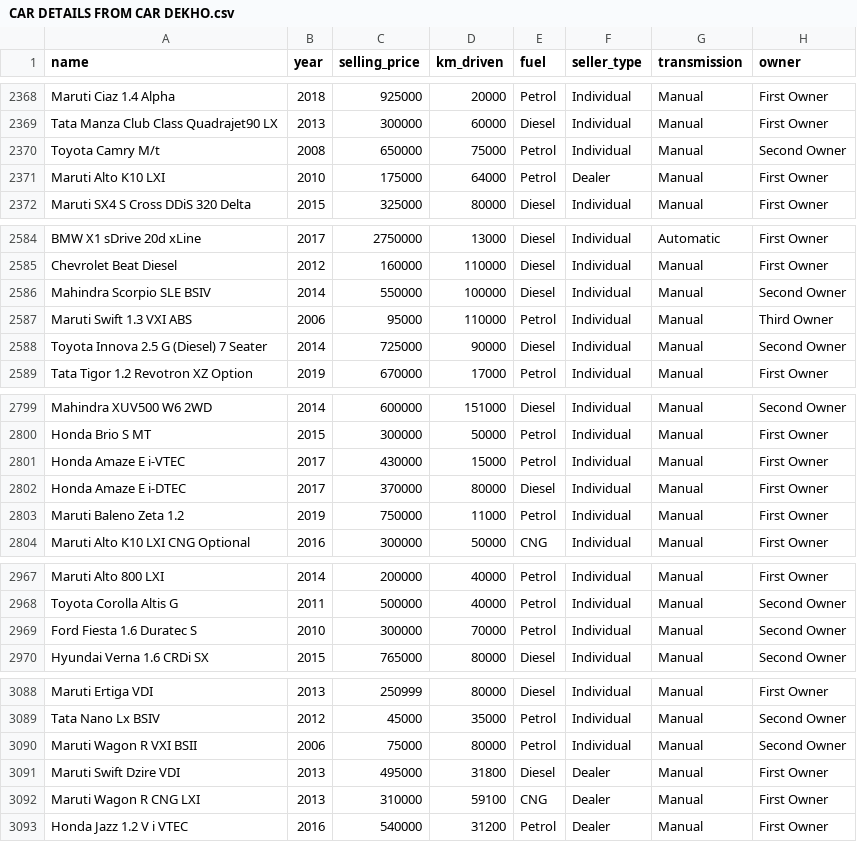
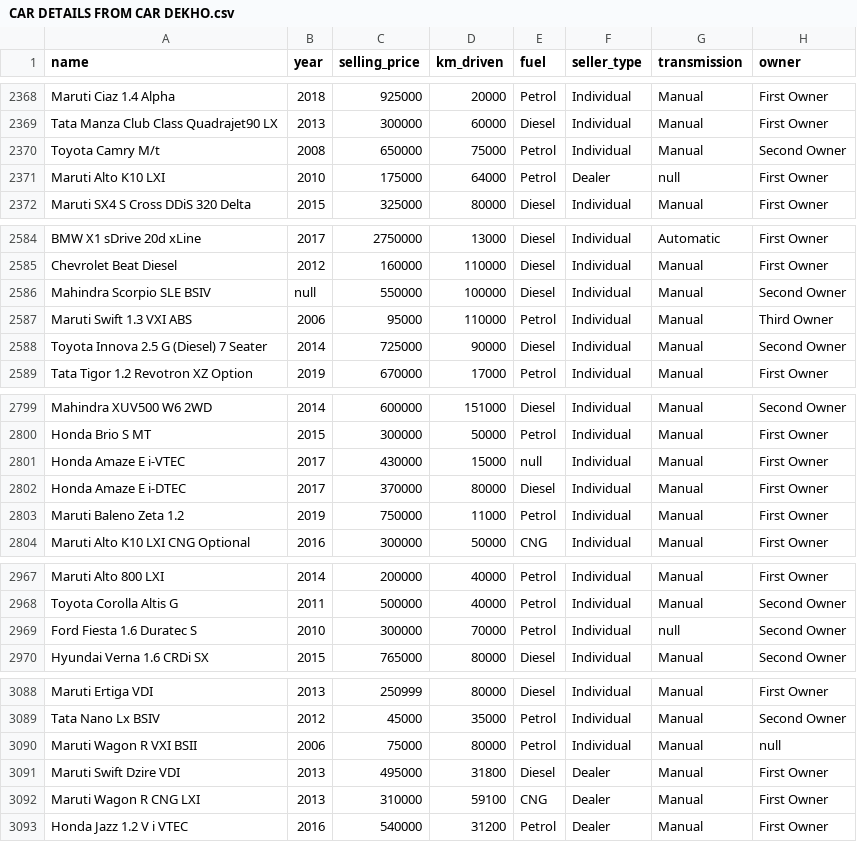
Before and after one commit to IT24103033/2025-Y2-S1-MLB-B11G2-03_Vehicle_Price_Prediction, a CSV file: data/raw/CAR DETAILS FROM CAR DEKHO.csv, drawn as a sheet; only a part is shown, gaps mark what is left out; the diff covers the shown part only.

```diff
--- a/data/raw/CAR DETAILS FROM CAR DEKHO.csv
+++ b/data/raw/CAR DETAILS FROM CAR DEKHO.csv
@@ -2370,3 +2370,3 @@ Tata Manza Club Class Quadrajet90 LX,2013,300000,60000,Diesel,Individual,Manual,
 Toyota Camry M/t,2008,650000,75000,Petrol,Individual,Manual,Second Owner
-Maruti Alto K10 LXI,2010,175000,64000,Petrol,Dealer,Manual,First Owner
+Maruti Alto K10 LXI,2010,175000,64000,Petrol,Dealer,null,First Owner
 Maruti SX4 S Cross DDiS 320 Delta,2015,325000,80000,Diesel,Individual,Manual,First Owner
@@ -2585,3 +2585,3 @@ BMW X1 sDrive 20d xLine,2017,2750000,13000,Diesel,Individual,Automatic,First Own
 Chevrolet Beat Diesel,2012,160000,110000,Diesel,Individual,Manual,First Owner
-Mahindra Scorpio SLE BSIV,2014,550000,100000,Diesel,Individual,Manual,Second Owner
+Mahindra Scorpio SLE BSIV,null,550000,100000,Diesel,Individual,Manual,Second Owner
 Maruti Swift 1.3 VXI ABS,2006,95000,110000,Petrol,Individual,Manual,Third Owner
@@ -2800,3 +2800,3 @@ Mahindra XUV500 W6 2WD,2014,600000,151000,Diesel,Individual,Manual,Second Owner
 Honda Brio S MT,2015,300000,50000,Petrol,Individual,Manual,First Owner
-Honda Amaze E i-VTEC,2017,430000,15000,Petrol,Individual,Manual,First Owner
+Honda Amaze E i-VTEC,2017,430000,15000,null,Individual,Manual,First Owner
 Honda Amaze E i-DTEC,2017,370000,80000,Diesel,Individual,Manual,First Owner
@@ -2968,3 +2968,3 @@ Maruti Alto 800 LXI,2014,200000,40000,Petrol,Individual,Manual,First Owner
 Toyota Corolla Altis G,2011,500000,40000,Petrol,Individual,Manual,Second Owner
-Ford Fiesta 1.6 Duratec S,2010,300000,70000,Petrol,Individual,Manual,Second Owner
+Ford Fiesta 1.6 Duratec S,2010,300000,70000,Petrol,Individual,null,Second Owner
 Hyundai Verna 1.6 CRDi SX,2015,765000,80000,Diesel,Individual,Manual,Second Owner
@@ -3089,3 +3089,3 @@ Maruti Ertiga VDI,2013,250999,80000,Diesel,Individual,Manual,First Owner
 Tata Nano Lx BSIV,2012,45000,35000,Petrol,Individual,Manual,Second Owner
-Maruti Wagon R VXI BSII,2006,75000,80000,Petrol,Individual,Manual,Second Owner
+Maruti Wagon R VXI BSII,2006,75000,80000,Petrol,Individual,Manual,null
 Maruti Swift Dzire VDI,2013,495000,31800,Diesel,Dealer,Manual,First Owner
```
Also changed, not shown: 17 edited cells elsewhere in this file, 5 other files.
